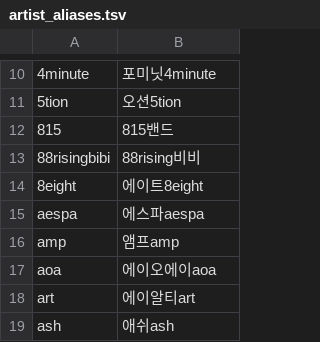
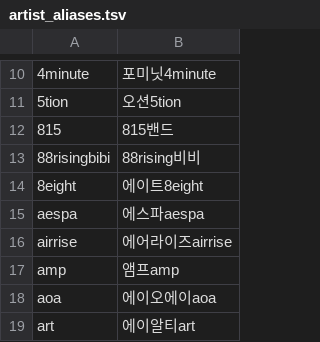
Before and after one commit to kirin765/norebang-app, a TSV file: app/src/main/assets/artist_aliases.tsv, drawn as a sheet; only a part is shown, gaps mark what is left out; the shorter side is filled out with more unchanged rows; the diff names each change by its address in the sheet, - before the commit and + after, or states it on an @@ line.

Commit message:
data: 곡 카탈로그 2026-11-14 갱신 — 131,065곡 (TJ 67,741 / KY 63,324)
- TJ 전곡 재수집(+76곡) — tj.json에 곡 등록일 포함
- KY 이달의 신곡 증분(+123곡) + 건너뛴 6~10월 신곡 백필(+235곡)
- ky-backfill.mjs 추가: 최근 TJ 등록곡 중 KY에 없는 제목만 곡제목 검색으로 보정
  (기준일 = 번들 songs.db meta.version, 진행 상황 체크포인트/재개 지원)
- 앱 번들 songs.db·아티스트 별칭·public/songs.json 재생성
- 배포: kirin765/norebang-data main (songs.db.gz + version.json)

```diff
--- a/app/src/main/assets/artist_aliases.tsv
+++ b/app/src/main/assets/artist_aliases.tsv
+row 16: airrise | 에어라이즈airrise
```
Also changed, not shown: public/artist_aliases.tsv, 4 other files.
